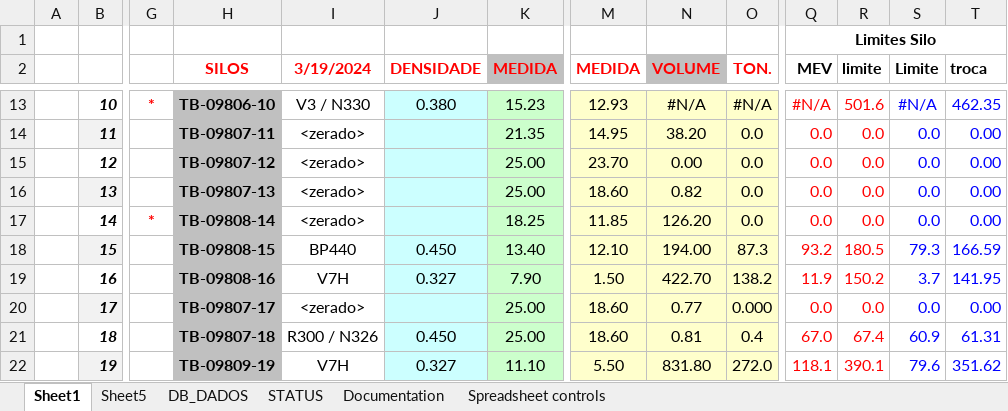
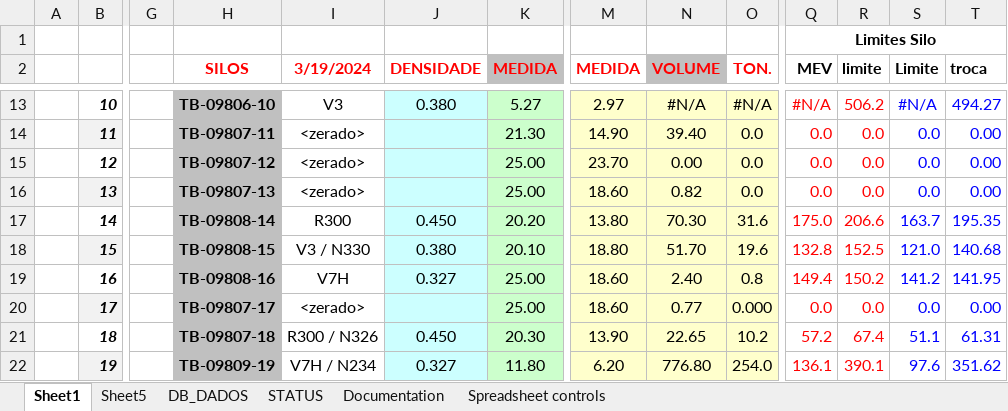
Before and after one commit to jimnakamura2001/script_MDS_refresh_all_databases, an Excel workbook: Medicao de Silos Atual_teste_automate.xlsx, sheet Sheet1, drawn as a sheet; only a part is shown, gaps mark what is left out; values as stored, in another font and other column widths than the file's, no borders; charts and pictures not drawn; removed rows and columns are numbered as before the commit, all else as after; rows hold the shown columns only; the diff covers the shown part only; the diff names each change by its address in the sheet, - before the commit and + after, or states it on an @@ line.

```diff
--- a/Medicao de Silos Atual_teste_automate.xlsx (sheet Sheet1)
+++ b/Medicao de Silos Atual_teste_automate.xlsx (sheet Sheet1)
-G13: *
+G13: (empty)
-I13 (3/19/2024): V3 / N330
+I13 (3/19/2024): V3
-K13 (MEDIDA): 15.23
+K13 (MEDIDA): 5.27
-M13 (MEDIDA): 12.93
+M13 (MEDIDA): 2.97
-R13 (limite): 501.6
+R13 (limite): 506.2
-T13 (troca): 462.35
+T13 (troca): 494.27
-K14 (MEDIDA): 21.35
+K14 (MEDIDA): 21.30
-M14 (MEDIDA): 14.95
+M14 (MEDIDA): 14.90
-N14 (VOLUME): 38.20
+N14 (VOLUME): 39.40
-row 17:  | 14 | * | TB-09808-14 | <zerado> |  | 18.25 | 11.85 | 126.20 | 0.0 | 0.0 | 0.0 | 0.0 | 0.00
-row 18:  | 15 |  | TB-09808-15 | BP440 | 0.450 | 13.40 | 12.10 | 194.00 | 87.3 | 93.2 | 180.5 | 79.3 | 166.59
+row 17:  | 14 |  | TB-09808-14 | R300 | 0.450 | 20.20 | 13.80 | 70.30 | 31.6 | 175.0 | 206.6 | 163.7 | 195.35
+row 18:  | 15 |  | TB-09808-15 | V3 / N330 | 0.380 | 20.10 | 18.80 | 51.70 | 19.6 | 132.8 | 152.5 | 121.0 | 140.68
-K19 (MEDIDA): 7.90
+K19 (MEDIDA): 25.00
-M19 (MEDIDA): 1.50
+M19 (MEDIDA): 18.60
-N19 (VOLUME): 422.70
+N19 (VOLUME): 2.40
-O19 (TON.): 138.2
+O19 (TON.): 0.8
-Q19 (MEV): 11.9
+Q19 (MEV): 149.4
-S19 (Limite): 3.7
+S19 (Limite): 141.2
-K21 (MEDIDA): 25.00
+K21 (MEDIDA): 20.30
-M21 (MEDIDA): 18.60
+M21 (MEDIDA): 13.90
-N21 (VOLUME): 0.81
+N21 (VOLUME): 22.65
-O21 (TON.): 0.4
+O21 (TON.): 10.2
-Q21 (MEV): 67.0
+Q21 (MEV): 57.2
-S21 (Limite): 60.9
+S21 (Limite): 51.1
-I22 (3/19/2024): V7H
+I22 (3/19/2024): V7H / N234
-K22 (MEDIDA): 11.10
+K22 (MEDIDA): 11.80
-M22 (MEDIDA): 5.50
+M22 (MEDIDA): 6.20
-N22 (VOLUME): 831.80
+N22 (VOLUME): 776.80
-O22 (TON.): 272.0
+O22 (TON.): 254.0
-Q22 (MEV): 118.1
+Q22 (MEV): 136.1
-S22 (Limite): 79.6
+S22 (Limite): 97.6
```
Also changed, not shown: 38 edited cells elsewhere in this sheet, sheet DB_DADOS, sheet STATUS, hidden cells, charts or pictures, 5 other files.
